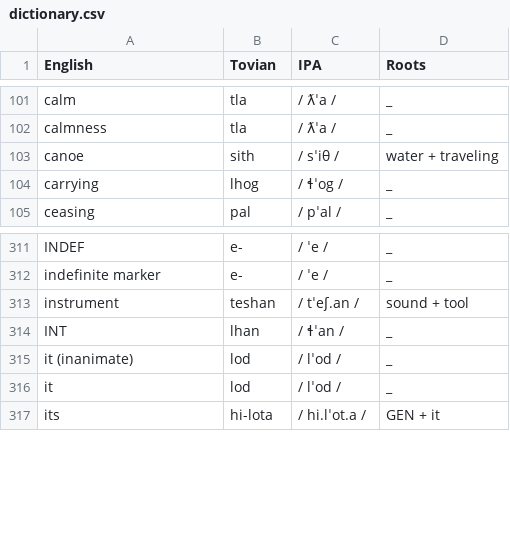
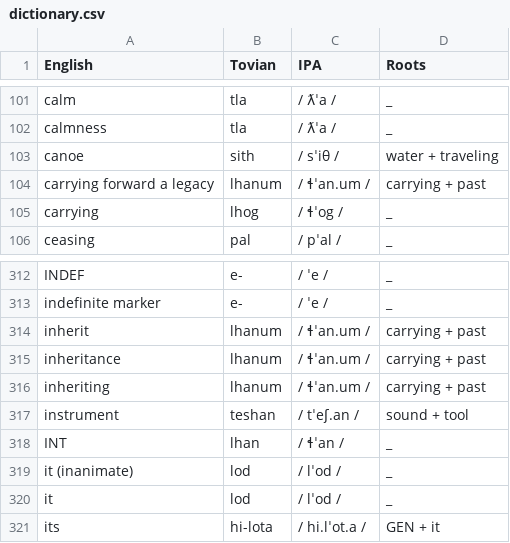
Before and after one commit to jacksonsdean/tovian, a CSV file: dictionary.csv, drawn as a sheet; only a part is shown, gaps mark what is left out; the diff names each change by its address in the sheet, - before the commit and + after, or states it on an @@ line.

```diff
--- a/dictionary.csv
+++ b/dictionary.csv
+row 104: carrying forward a legacy | lhanum | / ɬˈan.um / | carrying + past
+row 314: inherit | lhanum | / ɬˈan.um / | carrying + past
+row 315: inheritance | lhanum | / ɬˈan.um / | carrying + past
+row 316: inheriting | lhanum | / ɬˈan.um / | carrying + past
```
Also changed, not shown: compounds.csv, site/dictionary.csv, 4 other files.
